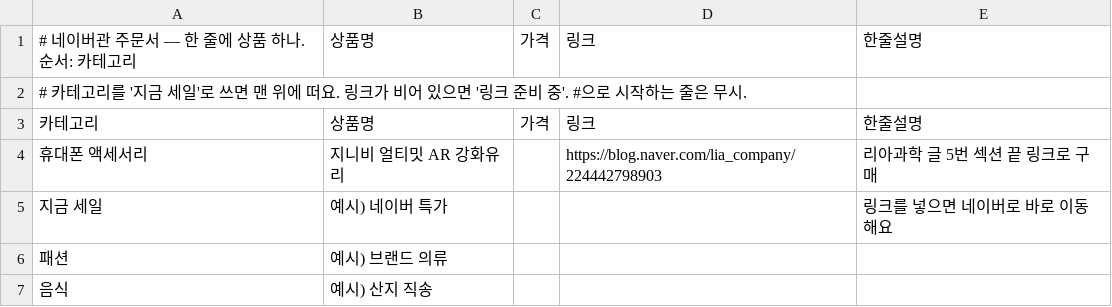
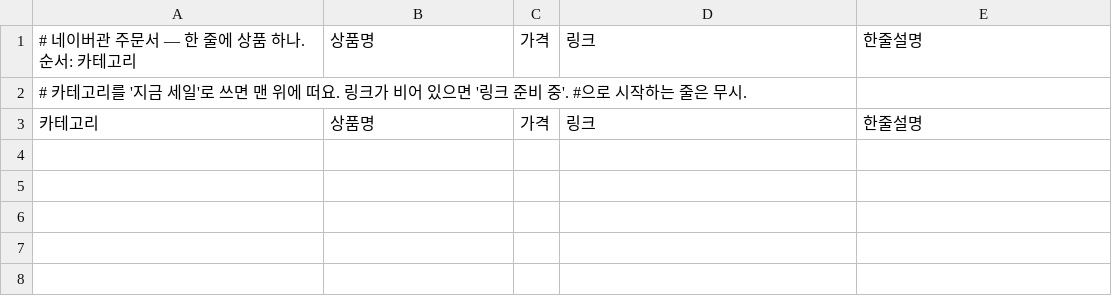
Before and after one commit to 7468rrfy7y-wq/7468rrfy7y-wq.github.io, a CSV file: dept/주문서/네이버.csv, drawn as a sheet; the diff names each change by its address in the sheet, - before the commit and + after, or states it on an @@ line.

```diff
--- a/dept/주문서/네이버.csv
+++ b/dept/주문서/네이버.csv
-row 4: 휴대폰 액세서리 | 지니비 얼티밋 AR 강화유리 |  | https://blog.naver.com/lia_company/224442798903 | 리아과학 글 5번 섹션 끝 링크로 구매
-row 5: 지금 세일 | 예시) 네이버 특가 |  |  | 링크를 넣으면 네이버로 바로 이동해요
-row 6: 패션 | 예시) 브랜드 의류
-row 7: 음식 | 예시) 산지 직송
```
Also changed, not shown: 3 other files.
